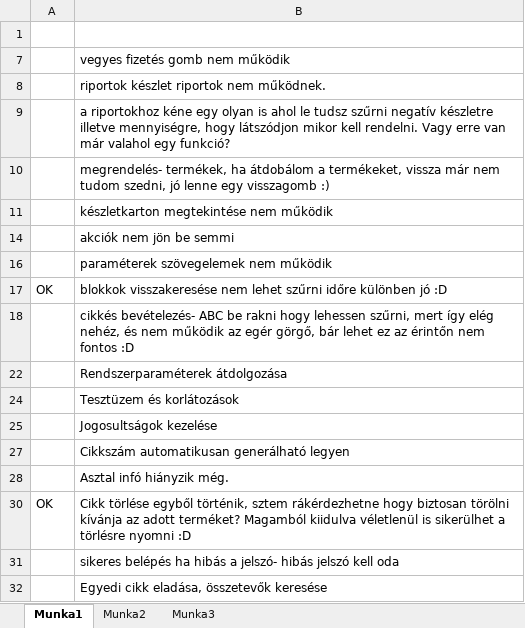
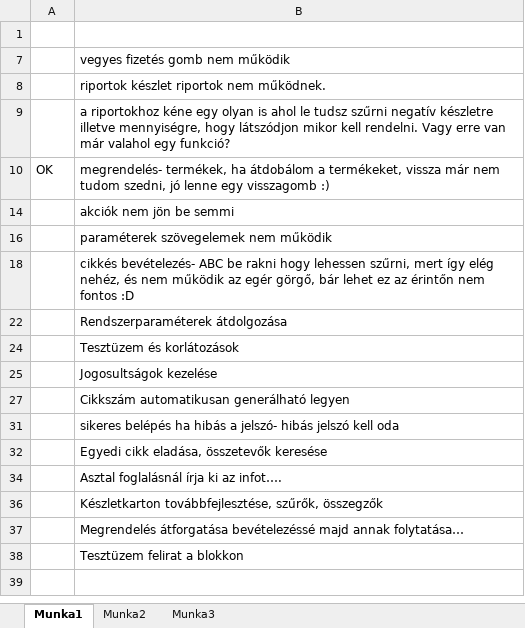
Before and after one commit to hayrettinbebek/e-cafe, an Excel workbook: hibak.xlsx, sheet Munka1, drawn as a sheet; values as stored, in another font and other column widths than the file's, no borders; removed rows and columns are numbered as before the commit, all else as after; the diff names each change by its address in the sheet, - before the commit and + after, or states it on an @@ line.

```diff
--- a/hibak.xlsx (sheet Munka1)
+++ b/hibak.xlsx (sheet Munka1)
-A10: (empty)
+A10: OK
-row 11:  | készletkarton megtekintése nem működik
@@ row 17 hidden: OK | blokkok visszakeresése nem lehet szűrni időre különben jó :D @@
-row 28:  | Asztal infó hiányzik még.
@@ row 30 hidden: OK | Cikk törlése egyből történik, sztem rákérdezhetne hogy biztosan törölni kívánja az adott terméket? Magamból kiidulva véletlenül is sikerülhet a törlésre nyomni :D @@
+row 34:  | Asztal foglalásnál írja ki az infot….
+row 36:  | Készletkarton továbbfejlesztése, szűrők, összegzők
+row 37:  | Megrendelés átforgatása bevételezéssé majd annak folytatása…
+row 38:  | Tesztüzem felirat a blokkon
```
Also changed, not shown: hidden cells, 15 other files.
